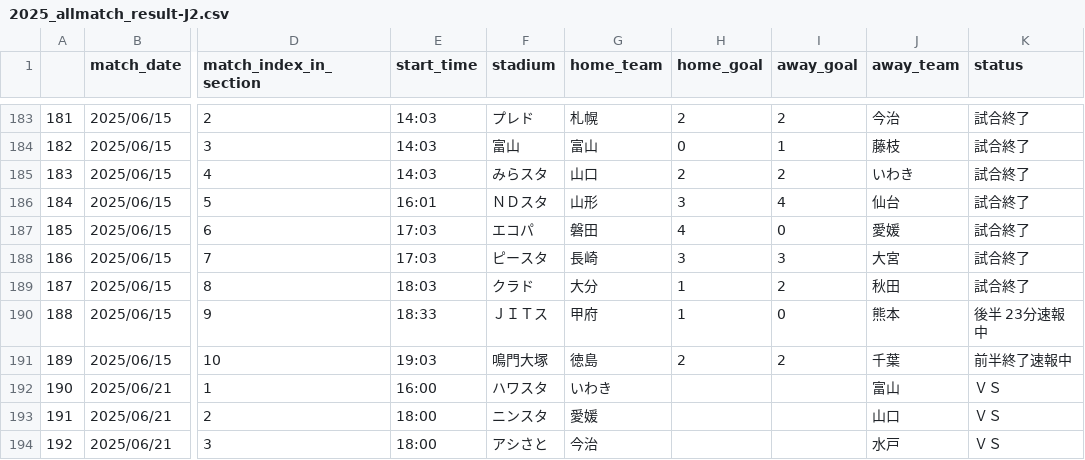
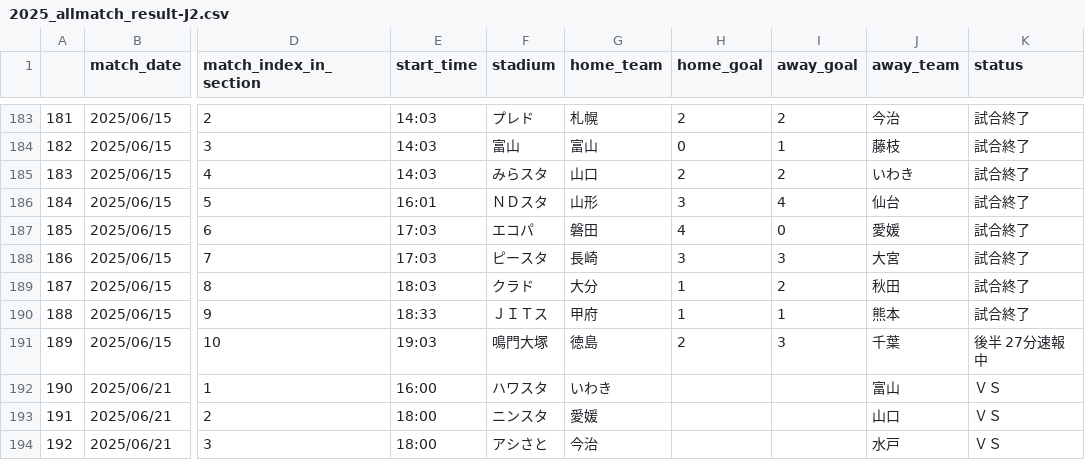
Before and after one commit to mokekuma-git/JLeague_Matches-Bar_Graph, a CSV file: docs/csv/2025_allmatch_result-J2.csv, drawn as a sheet; only a part is shown, gaps mark what is left out; the diff names each change by its address in the sheet, - before the commit and + after, or states it on an @@ line.

```diff
--- a/docs/csv/2025_allmatch_result-J2.csv
+++ b/docs/csv/2025_allmatch_result-J2.csv
-I190 (away_goal): 0
+I190 (away_goal): 1
-K190 (status): 後半 23分速報中
+K190 (status): 試合終了
-I191 (away_goal): 2
+I191 (away_goal): 3
-K191 (status): 前半終了速報中
+K191 (status): 後半 27分速報中
```
Also changed, not shown: docs/csv/2025_allmatch_result-J1.csv, docs/csv/2025_allmatch_result-J3.csv, 1 other file.
